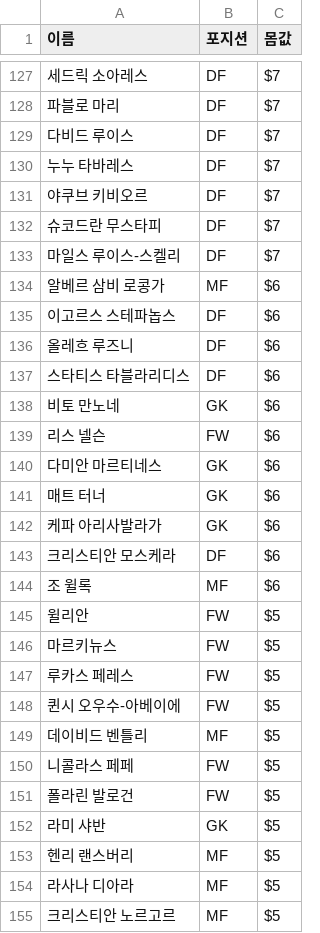
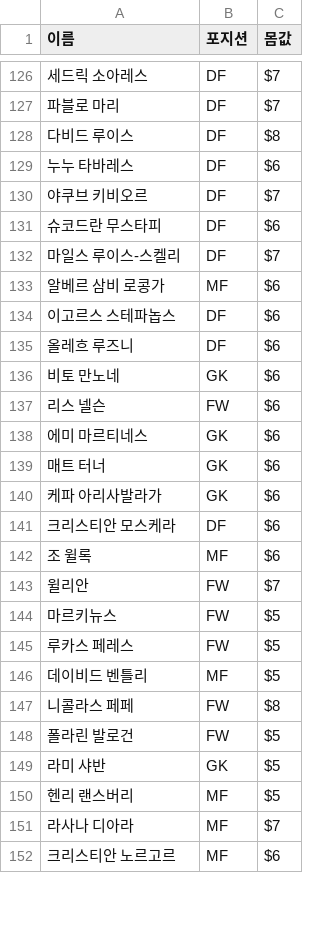
Before and after one commit to kyb3909/Fanranker, a CSV file: docs/arsenal_players.csv, drawn as a sheet; only a part is shown, gaps mark what is left out; the diff covers the shown part only.

```diff
--- a/docs/arsenal_players.csv
+++ b/docs/arsenal_players.csv
@@ -128,6 +127,6 @@
 파블로 마리,DF,$7
-다비드 루이스,DF,$7
-누누 타바레스,DF,$7
+다비드 루이스,DF,$8
+누누 타바레스,DF,$6
 야쿠브 키비오르,DF,$7
-슈코드란 무스타피,DF,$7
+슈코드란 무스타피,DF,$6
 마일스 루이스-스켈리,DF,$7
@@ -136,6 +135,5 @@
 올레흐 루즈니,DF,$6
-스타티스 타블라리디스,DF,$6
 비토 만노네,GK,$6
 리스 넬슨,FW,$6
-다미안 마르티네스,GK,$6
+에미 마르티네스,GK,$6
 매트 터너,GK,$6
@@ -144,8 +142,7 @@
 조 윌록,MF,$6
-윌리안,FW,$5
+윌리안,FW,$7
 마르키뉴스,FW,$5
 루카스 페레스,FW,$5
-퀸시 오우수-아베이에,FW,$5
 데이비드 벤틀리,MF,$5
-니콜라스 페페,FW,$5
+니콜라스 페페,FW,$8
 폴라린 발로건,FW,$5
@@ -153,3 +150,3 @@
 헨리 랜스버리,MF,$5
-라사나 디아라,MF,$5
-크리스티안 노르고르,MF,$5
+라사나 디아라,MF,$7
+크리스티안 노르고르,MF,$6
```
Also changed, not shown: 12 added rows, 30 removed rows and 50 edited cells elsewhere in this file, 2 other files.
